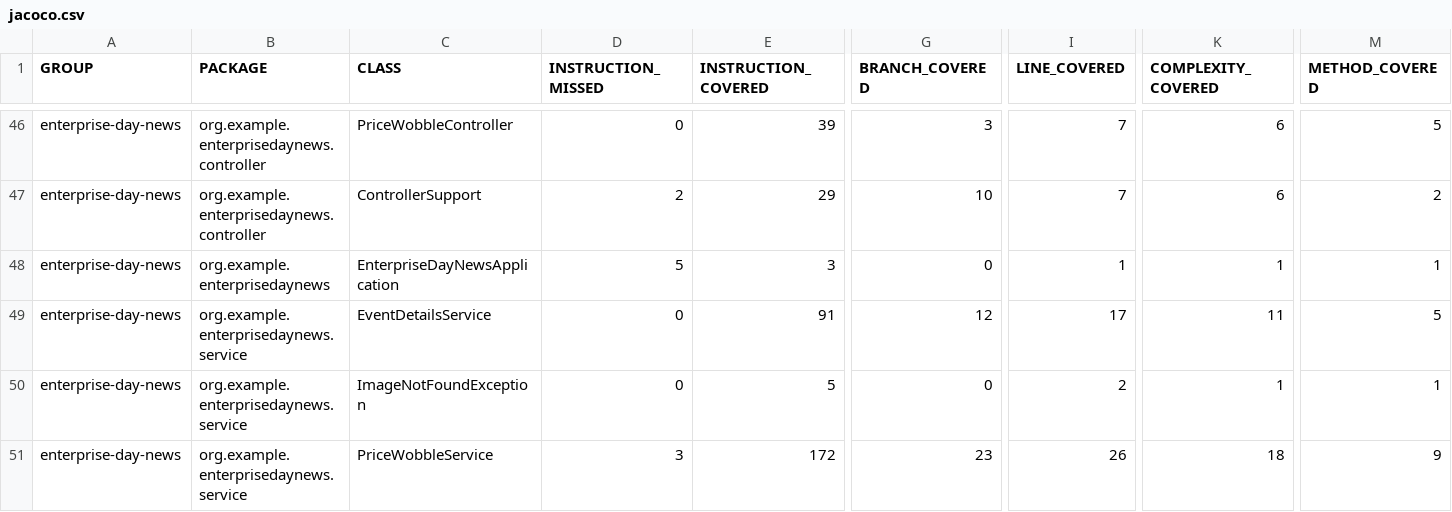
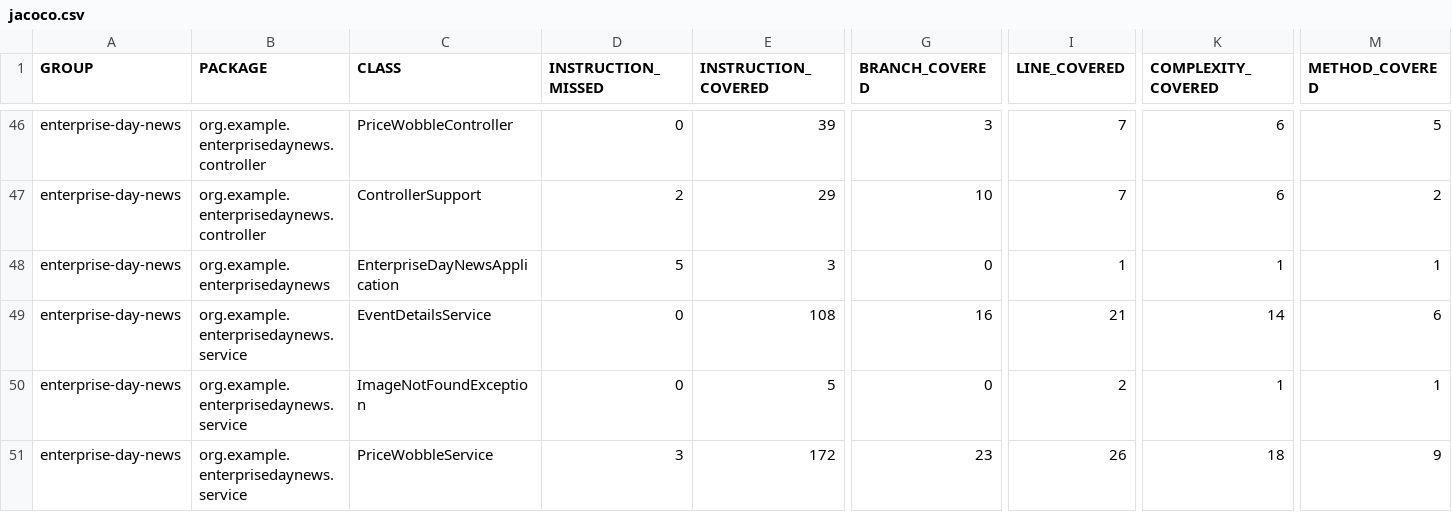
Before and after one commit to seasoned-coder/EnterpriseDayNews, a CSV file: jacoco.csv, drawn as a sheet; only a part is shown, gaps mark what is left out; the diff names each change by its address in the sheet, - before the commit and + after, or states it on an @@ line.

```diff
--- a/jacoco.csv
+++ b/jacoco.csv
-E49 (INSTRUCTION_COVERED): 91
+E49 (INSTRUCTION_COVERED): 108
-G49 (BRANCH_COVERED): 12
+G49 (BRANCH_COVERED): 16
-I49 (LINE_COVERED): 17
+I49 (LINE_COVERED): 21
-K49 (COMPLEXITY_COVERED): 11
+K49 (COMPLEXITY_COVERED): 14
-M49 (METHOD_COVERED): 5
+M49 (METHOD_COVERED): 6
```
Also changed, not shown: 7 other files.
